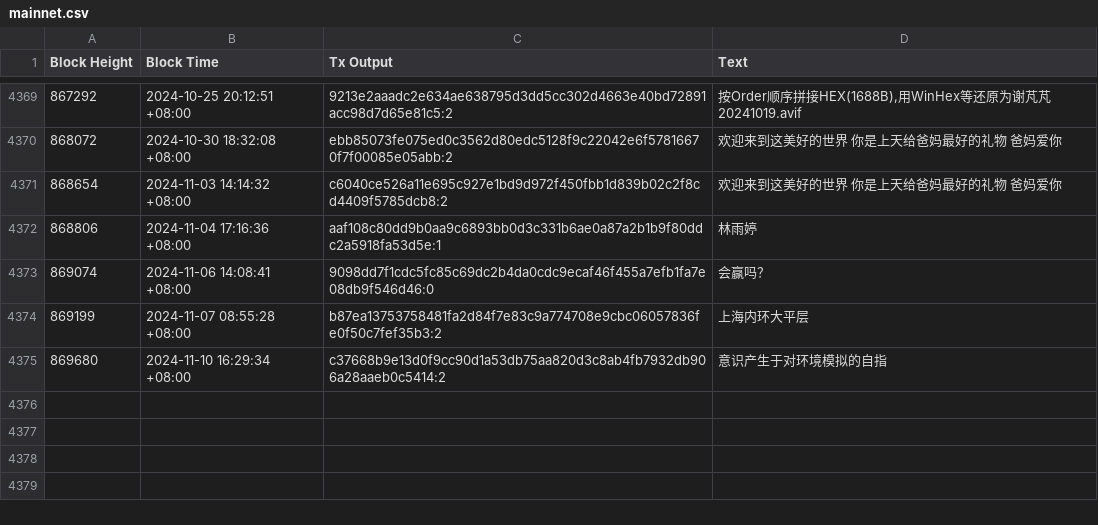
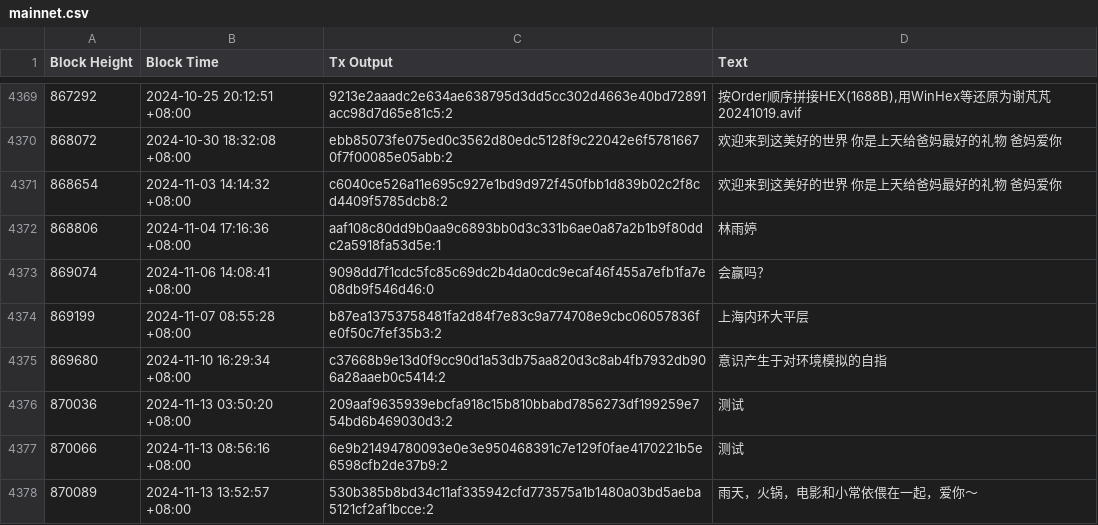
Before and after one commit to bczhc/bitcoin-learn, a CSV file: output/op-return-chinese/mainnet.csv, drawn as a sheet; only a part is shown, gaps mark what is left out.

```diff
--- a/output/op-return-chinese/mainnet.csv
+++ b/output/op-return-chinese/mainnet.csv
@@ -4375 +4375,4 @@ Block Height,Block Time,Tx Output,Text
 869680,2024-11-10 16:29:34 +08:00,c37668b9e13d0f9cc90d1a53db75aa820d3c8ab4fb7932db906a28aaeb0c5414:2,意识产生于对环境模拟的自指
+870036,2024-11-13 03:50:20 +08:00,209aaf9635939ebcfa918c15b810bbabd7856273df199259e754bd6b469030d3:2,测试
+870066,2024-11-13 08:56:16 +08:00,6e9b21494780093e0e3e950468391c7e129f0fae4170221b5e6598cfb2de37b9:2,测试
+870089,2024-11-13 13:52:57 +08:00,530b385b8bd34c11af335942cfd773575a1b1480a03bd5aeba5121cf2af1bcce:2,雨天，火锅，电影和小常依偎在一起，爱你～
```
Also changed, not shown: 4 other files.
